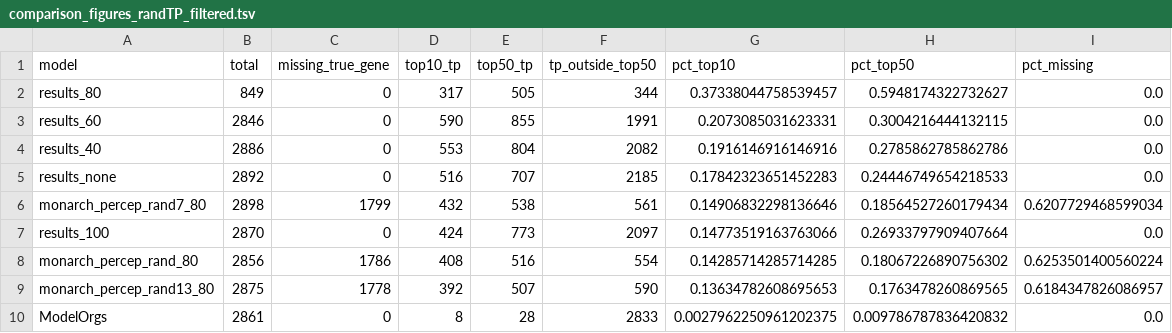
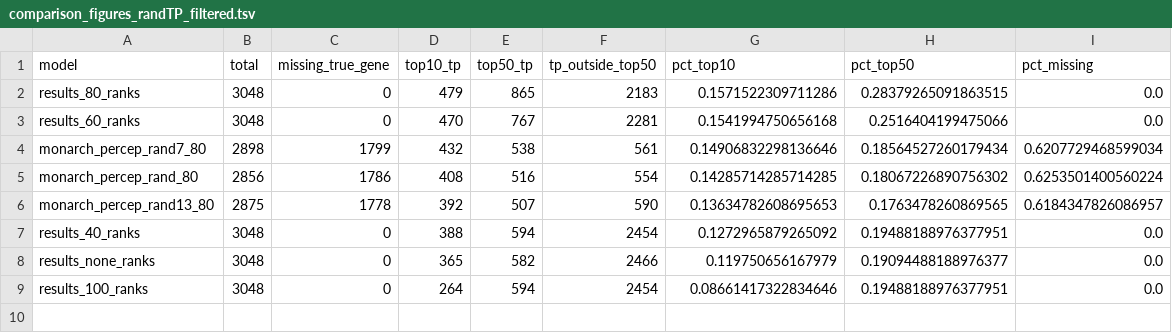
Before and after one commit to kcortes133/EdgePrediction, a TSV file: analysis/data/comparison_figures_randTP_filtered.tsv, drawn as a sheet.

```diff
--- a/analysis/data/comparison_figures_randTP_filtered.tsv
+++ b/analysis/data/comparison_figures_randTP_filtered.tsv
@@ -1,10 +1,9 @@
 model	total	missing_true_gene	top10_tp	top50_tp	tp_outside_top50	pct_top10	pct_top50	pct_missing
-results_80	849	0	317	505	344	0.37338044758539457	0.5948174322732627	0.0
-results_60	2846	0	590	855	1991	0.2073085031623331	0.3004216444132115	0.0
-results_40	2886	0	553	804	2082	0.1916146916146916	0.2785862785862786	0.0
-results_none	2892	0	516	707	2185	0.17842323651452283	0.24446749654218533	0.0
+results_80_ranks	3048	0	479	865	2183	0.1571522309711286	0.28379265091863515	0.0
+results_60_ranks	3048	0	470	767	2281	0.1541994750656168	0.2516404199475066	0.0
 monarch_percep_rand7_80	2898	1799	432	538	561	0.14906832298136646	0.18564527260179434	0.6207729468599034
-results_100	2870	0	424	773	2097	0.14773519163763066	0.26933797909407664	0.0
 monarch_percep_rand_80	2856	1786	408	516	554	0.14285714285714285	0.18067226890756302	0.6253501400560224
 monarch_percep_rand13_80	2875	1778	392	507	590	0.13634782608695653	0.1763478260869565	0.6184347826086957
-ModelOrgs	2861	0	8	28	2833	0.0027962250961202375	0.009786787836420832	0.0
+results_40_ranks	3048	0	388	594	2454	0.1272965879265092	0.19488188976377951	0.0
+results_none_ranks	3048	0	365	582	2466	0.119750656167979	0.19094488188976377	0.0
+results_100_ranks	3048	0	264	594	2454	0.08661417322834646	0.19488188976377951	0.0
```
Also changed, not shown: analysis/data/comparison_figures_rand.tsv, analysis/data/rare_disease_analysis.tsv, 30 other files.
